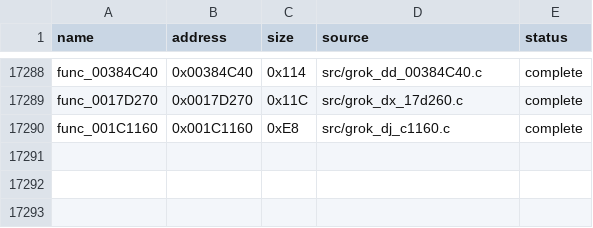
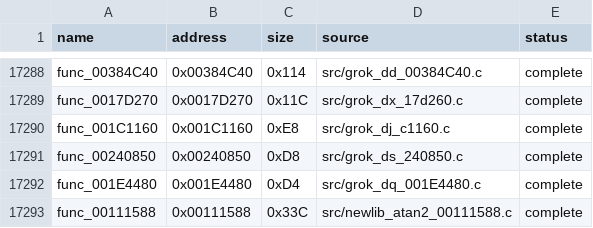
Before and after one commit to g-guthrie/mvc2-ps2-decomp, a CSV file: config/matches.csv, drawn as a sheet; only a part is shown, gaps mark what is left out.

Commit message:
Recover exact Newlib atan2, action callbacks, and signed motion records

```diff
--- a/config/matches.csv
+++ b/config/matches.csv
@@ -17290 +17290,4 @@ func_0017D270,0x0017D270,0x11C,src/grok_dx_17d260.c,complete
 func_001C1160,0x001C1160,0xE8,src/grok_dj_c1160.c,complete
+func_00240850,0x00240850,0xD8,src/grok_ds_240850.c,complete
+func_001E4480,0x001E4480,0xD4,src/grok_dq_001E4480.c,complete
+func_00111588,0x00111588,0x33C,src/newlib_atan2_00111588.c,complete
```
Also changed, not shown: config/data_matches.csv, config/data_units.csv, 13 other files.
